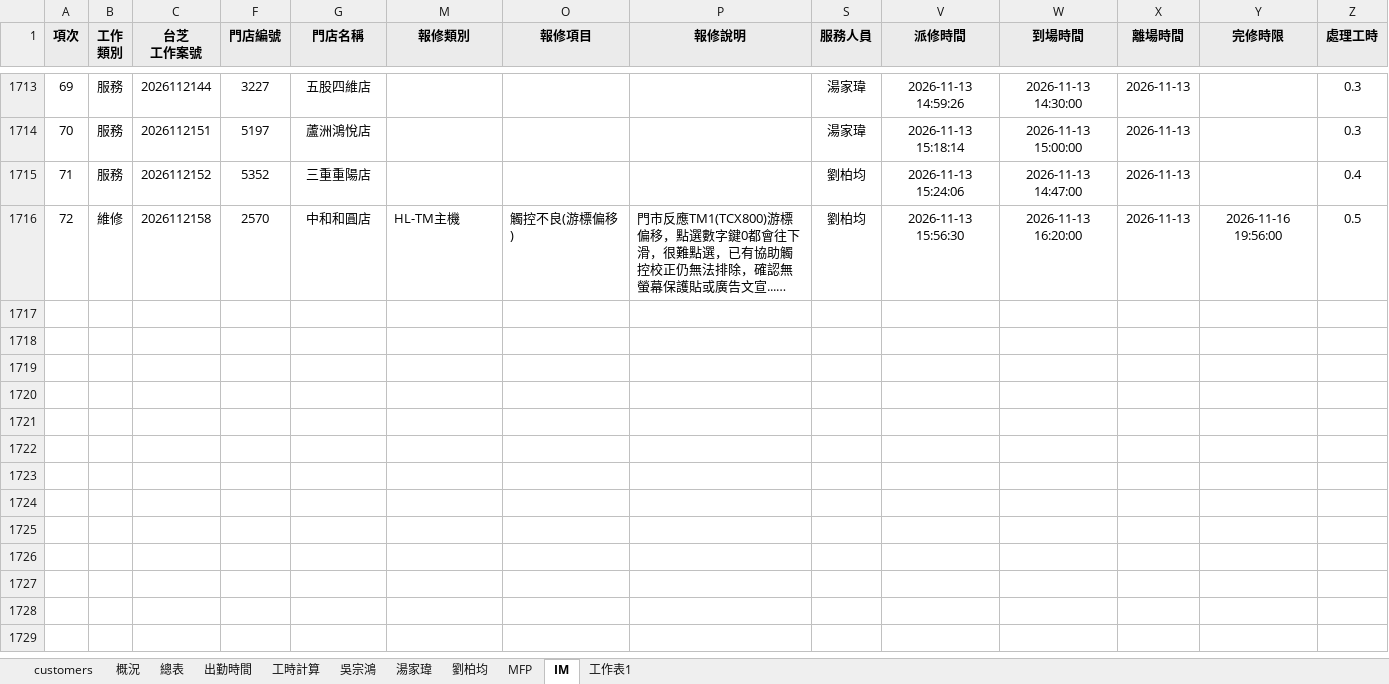
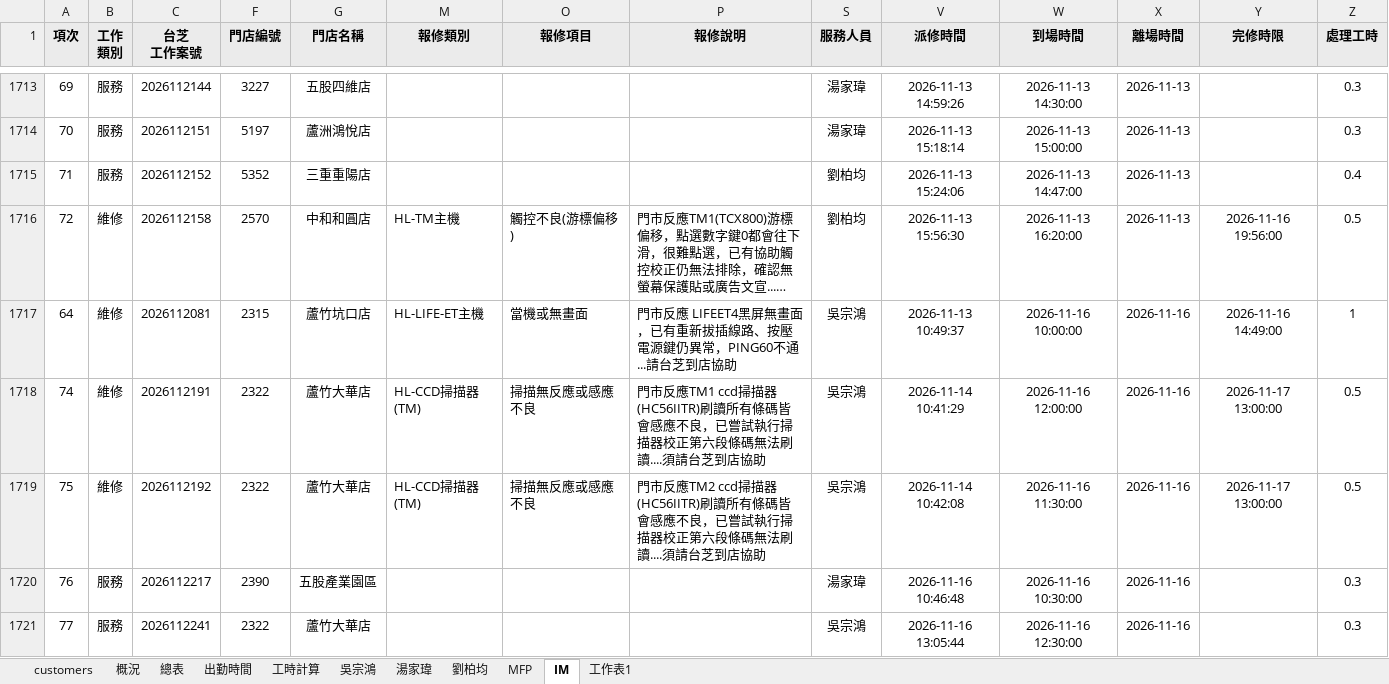
Before and after one commit to Yang-0419-di/FW_2, an Excel workbook: MFP/MFP.xlsx, sheet IM, drawn as a sheet; only a part is shown, gaps mark what is left out; long unchanged cells end in …; values as stored, in another font and other column widths than the file's, no borders; conditional formats not drawn; rows hold the shown columns only; the diff names each change by its address in the sheet, - before the commit and + after, or states it on an @@ line.

```diff
--- a/MFP/MFP.xlsx (sheet IM)
+++ b/MFP/MFP.xlsx (sheet IM)
+row 1717: 64 | 維修 | 2026112081 | 2315 | 蘆竹坑口店 | HL-LIFE-ET主機 | 當機或無畫面 | 門市反應 LIFEET4黑屏無畫面，已有重新拔插線路、按壓電源鍵仍異常，PING60不通...請台芝到店協助 | 吳宗鴻 | 2026-11-13 10:49:37 | 2026-11-16 10:00:00 | 2026-11-16 | 2026-11-16 14:49:00 | 1
+row 1718: 74 | 維修 | 2026112191 | 2322 | 蘆竹大華店 | HL-CCD掃描器(TM) | 掃描無反應或感應不良 | 門市反應TM1 ccd掃描器(HC56IITR)刷讀所有條碼皆會感應不良，已嘗試執行掃描器校正第六段條碼無法刷讀....須請台芝到店協助 | 吳宗鴻 | 2026-11-14 10:41:29 | 2026-11-16 12:00:00 | 2026-11-16 | 2026-11-17 13:00:00 | 0.5
+row 1719: 75 | 維修 | 2026112192 | 2322 | 蘆竹大華店 | HL-CCD掃描器(TM) | 掃描無反應或感應不良 | 門市反應TM2 ccd掃描器(HC56IITR)刷讀所有條碼皆會感應不良，已嘗試執行掃描器校正第六段條碼無法刷讀....須請台芝到店協助 | 吳宗鴻 | 2026-11-14 10:42:08 | 2026-11-16 11:30:00 | 2026-11-16 | 2026-11-17 13:00:00 | 0.5
+row 1720: 76 | 服務 | 2026112217 | 2390 | 五股產業園區 |  |  |  | 湯家瑋 | 2026-11-16 10:46:48 | 2026-11-16 10:30:00 | 2026-11-16 |  | 0.3
+row 1721: 77 | 服務 | 2026112241 | 2322 | 蘆竹大華店 |  |  |  | 吳宗鴻 | 2026-11-16 13:05:44 | 2026-11-16 12:30:00 | 2026-11-16 |  | 0.3
```
Also changed, not shown: sheet MFP, sheet 出勤時間, sheet 工時計算, hidden cells, charts or pictures, IM/202611_HL_Maintain_Report.xlsx, IM/202611_Service_Count_Report.xlsx, 5 other files.
